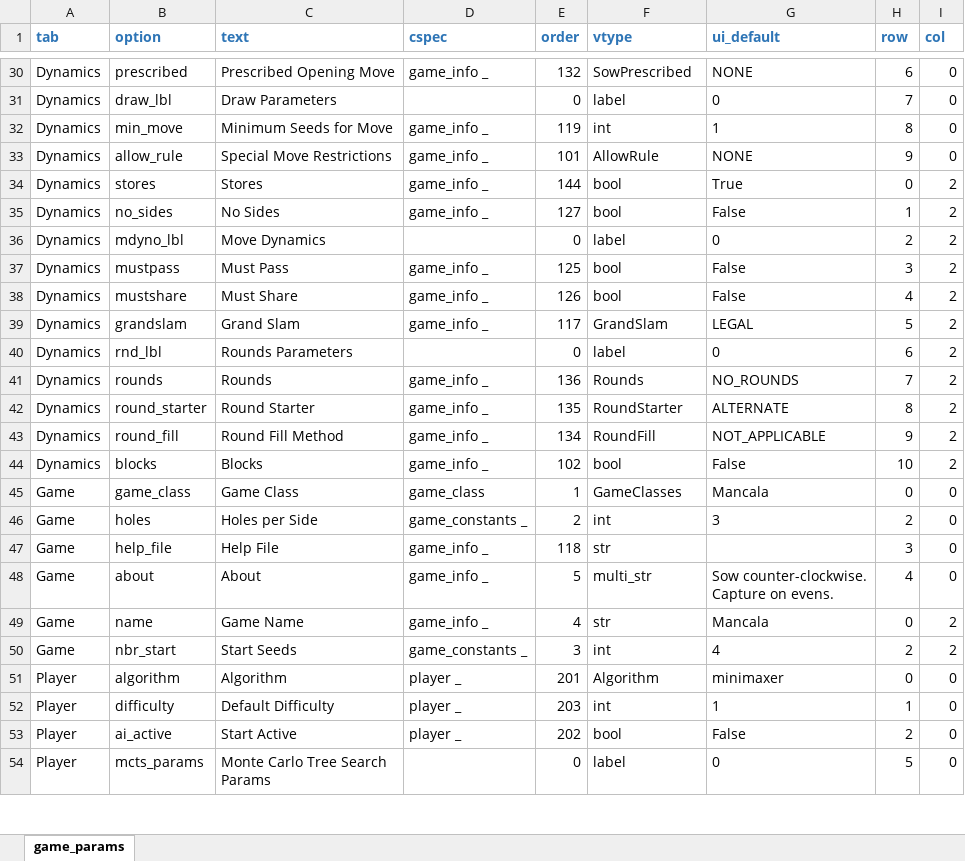
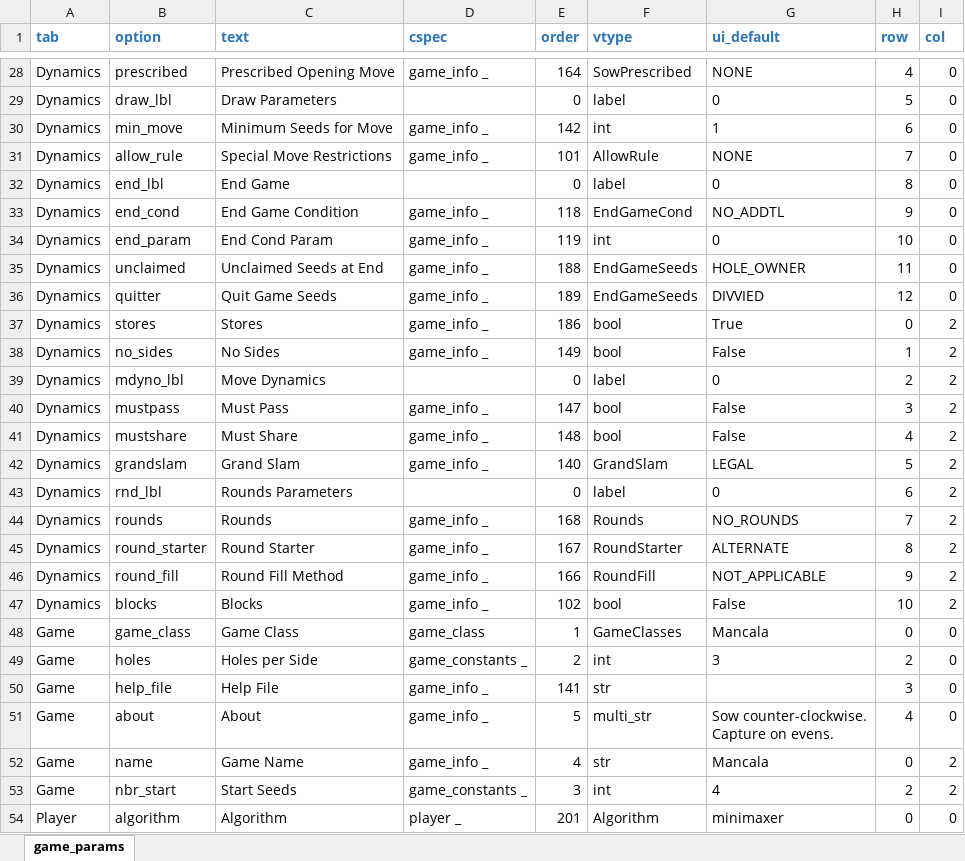
Before and after one commit to StoneShark/MancalaGames, an Excel workbook: src/game_params.xlsx, sheet game_params, drawn as a sheet; only a part is shown, gaps mark what is left out; the shorter side is filled out with more unchanged rows; values as stored, in another font and other column widths than the file's, no borders; addresses are those after the commit; the diff covers the shown part only; the diff names each change by its address in the sheet, - before the commit and + after, or states it on an @@ line.

Commit message:
Added END_COND and END_PARAM. END_COND adds extra conditions for ending a game; the goal and win conditions do not change. Defined end conditions for cleared own/opp holes, seeds limit, and limit on seeds for each hole. Added the game SimpleCapt. Moved the end game parameters on the editor window and gave them a label. Added a new rules source filter to play_mancala. Updated the excel macro for formatting props_used.csv due to the new parameters.

```diff
--- a/src/game_params.xlsx (sheet game_params)
+++ b/src/game_params.xlsx (sheet game_params)
-E28 (order): 132
+E28 (order): 164
-H28 (row): 6
+H28 (row): 4
-H29 (row): 7
+H29 (row): 5
-E30 (order): 119
+E30 (order): 142
-H30 (row): 8
+H30 (row): 6
-H31 (row): 9
+H31 (row): 7
+row 32: Dynamics | end_lbl | End Game |  | 0 | label | 0 | 8 | 0
+row 33: Dynamics | end_cond | End Game Condition | game_info _ | 118 | EndGameCond | NO_ADDTL | 9 | 0
+row 34: Dynamics | end_param | End Cond Param | game_info _ | 119 | int | 0 | 10 | 0
+row 35: Dynamics | unclaimed | Unclaimed Seeds at End | game_info _ | 188 | EndGameSeeds | HOLE_OWNER | 11 | 0
+row 36: Dynamics | quitter | Quit Game Seeds | game_info _ | 189 | EndGameSeeds | DIVVIED | 12 | 0
-E37 (order): 144
+E37 (order): 186
-E38 (order): 127
+E38 (order): 149
-E40 (order): 125
+E40 (order): 147
-E41 (order): 126
+E41 (order): 148
-E42 (order): 117
+E42 (order): 140
-E44 (order): 136
+E44 (order): 168
-E45 (order): 135
+E45 (order): 167
-E46 (order): 134
+E46 (order): 166
-E50 (order): 118
+E50 (order): 141
```
Also changed, not shown: 2 removed rows and 28 edited cells elsewhere in this sheet, 18 other files.
